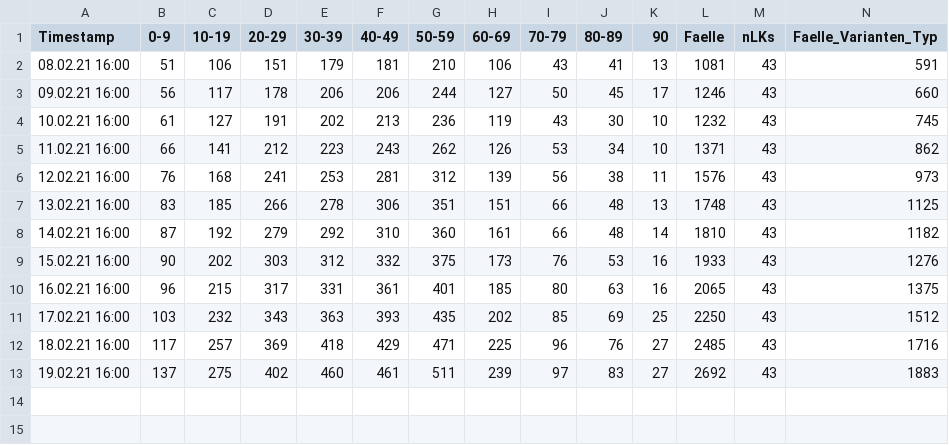
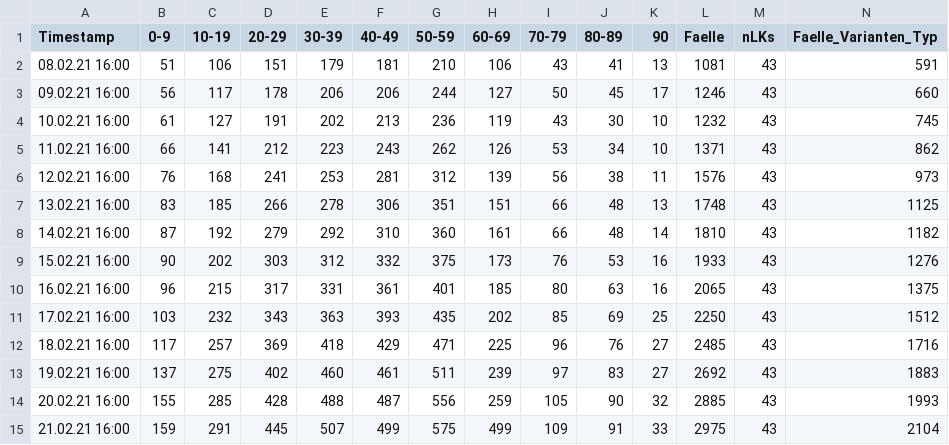
Before and after one commit to hydroclaus/corona_varianten_bw, a TSV file: data/data_corona_varianten.tsv, drawn as a sheet; only a part is shown; rows hold the shown columns only; the diff names each change by its address in the sheet, - before the commit and + after, or states it on an @@ line.

```diff
--- a/data/data_corona_varianten.tsv
+++ b/data/data_corona_varianten.tsv
+row 14: 20.02.21 16:00 | 155 | 285 | 428 | 488 | 487 | 556 | 259 | 105 | 90 | 32 | 2885 | 43 | 1993
+row 15: 21.02.21 16:00 | 159 | 291 | 445 | 507 | 499 | 575 | 499 | 109 | 91 | 33 | 2975 | 43 | 2104
```
Also changed, not shown: 6 other files.
